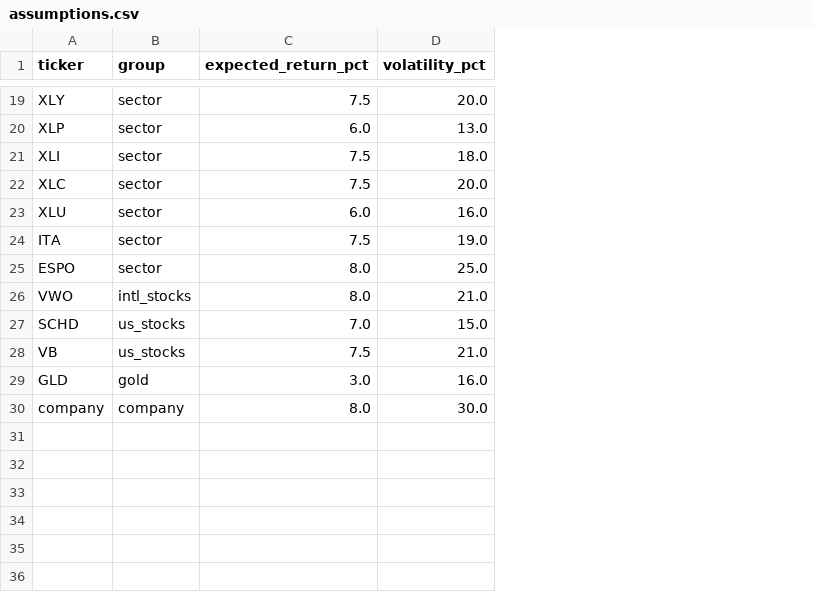
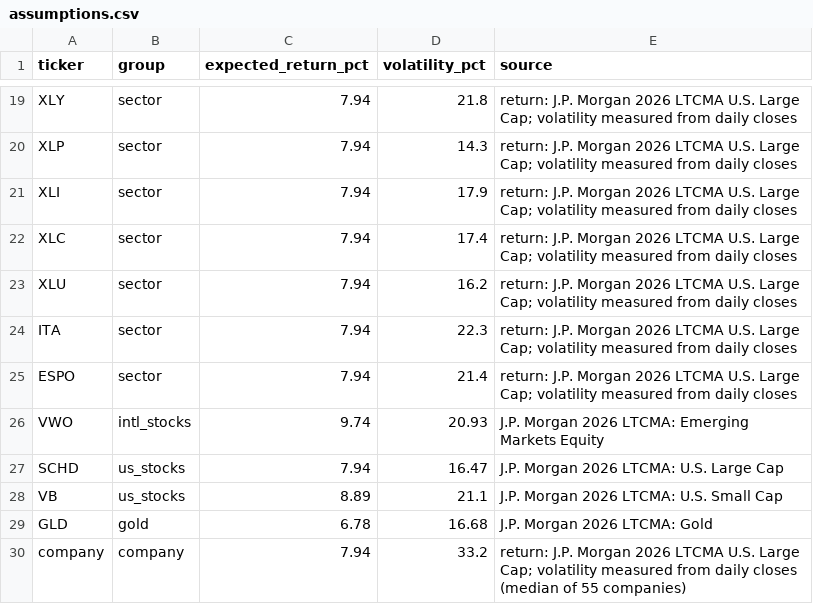
Before and after one commit to evelynyouu/calhacks, a CSV file: data/assumptions.csv, drawn as a sheet; only a part is shown, gaps mark what is left out; the diff covers the shown part only; the diff names each change by its address in the sheet, - before the commit and + after, or states it on an @@ line.

```diff
--- a/data/assumptions.csv
+++ b/data/assumptions.csv
+column E (source), rows 19-30: return: J.P. Morgan 2026 LTCMA U.S. Large Cap; volatility measured from daily closes | return: J.P. Morgan 2026 LTCMA U.S. Large Cap; volatility measured from daily closes | return: J.P. Morgan 2026 LTCMA U.S. Large Cap; volatility measured from daily closes | return: J.P. Morgan 2026 LTCMA U.S. Large Cap; volatility measured from daily closes | return: J.P. Morgan 2026 LTCMA U.S. Large Cap; volatility measured from daily closes | return: J.P. Morgan 2026 LTCMA U.S. Large Cap; volatility measured from daily closes | return: J.P. Morgan 2026 LTCMA U.S. Large Cap; volatility measured from daily closes | J.P. Morgan 2026 LTCMA: Emerging Markets Equity | J.P. Morgan 2026 LTCMA: U.S. Large Cap | J.P. Morgan 2026 LTCMA: U.S. Small Cap | J.P. Morgan 2026 LTCMA: Gold | return: J.P. Morgan 2026 LTCMA U.S. Large Cap; volatility measured from daily closes (median of 55 companies)
-C19 (expected_return_pct): 7.5
+C19 (expected_return_pct): 7.94
-D19 (volatility_pct): 20.0
+D19 (volatility_pct): 21.8
-C20 (expected_return_pct): 6.0
+C20 (expected_return_pct): 7.94
-D20 (volatility_pct): 13.0
+D20 (volatility_pct): 14.3
-C21:C22 (expected_return_pct): 7.5
+C21:C22 (expected_return_pct): 7.94
-D21 (volatility_pct): 18.0
+D21 (volatility_pct): 17.9
-D22 (volatility_pct): 20.0
+D22 (volatility_pct): 17.4
-C23 (expected_return_pct): 6.0
+C23 (expected_return_pct): 7.94
-D23 (volatility_pct): 16.0
+D23 (volatility_pct): 16.2
-C24 (expected_return_pct): 7.5
+C24 (expected_return_pct): 7.94
-D24 (volatility_pct): 19.0
+D24 (volatility_pct): 22.3
-C25 (expected_return_pct): 8.0
+C25 (expected_return_pct): 7.94
-D25 (volatility_pct): 25.0
+D25 (volatility_pct): 21.4
-C26 (expected_return_pct): 8.0
+C26 (expected_return_pct): 9.74
-D26 (volatility_pct): 21.0
+D26 (volatility_pct): 20.93
-C27 (expected_return_pct): 7.0
+C27 (expected_return_pct): 7.94
-D27 (volatility_pct): 15.0
+D27 (volatility_pct): 16.47
-C28 (expected_return_pct): 7.5
+C28 (expected_return_pct): 8.89
-D28 (volatility_pct): 21.0
+D28 (volatility_pct): 21.1
-C29 (expected_return_pct): 3.0
+C29 (expected_return_pct): 6.78
-D29 (volatility_pct): 16.0
+D29 (volatility_pct): 16.68
-C30 (expected_return_pct): 8.0
+C30 (expected_return_pct): 7.94
-D30 (volatility_pct): 30.0
+D30 (volatility_pct): 33.2
```
Also changed, not shown: 34 edited cells elsewhere in this file, 5 other files.
